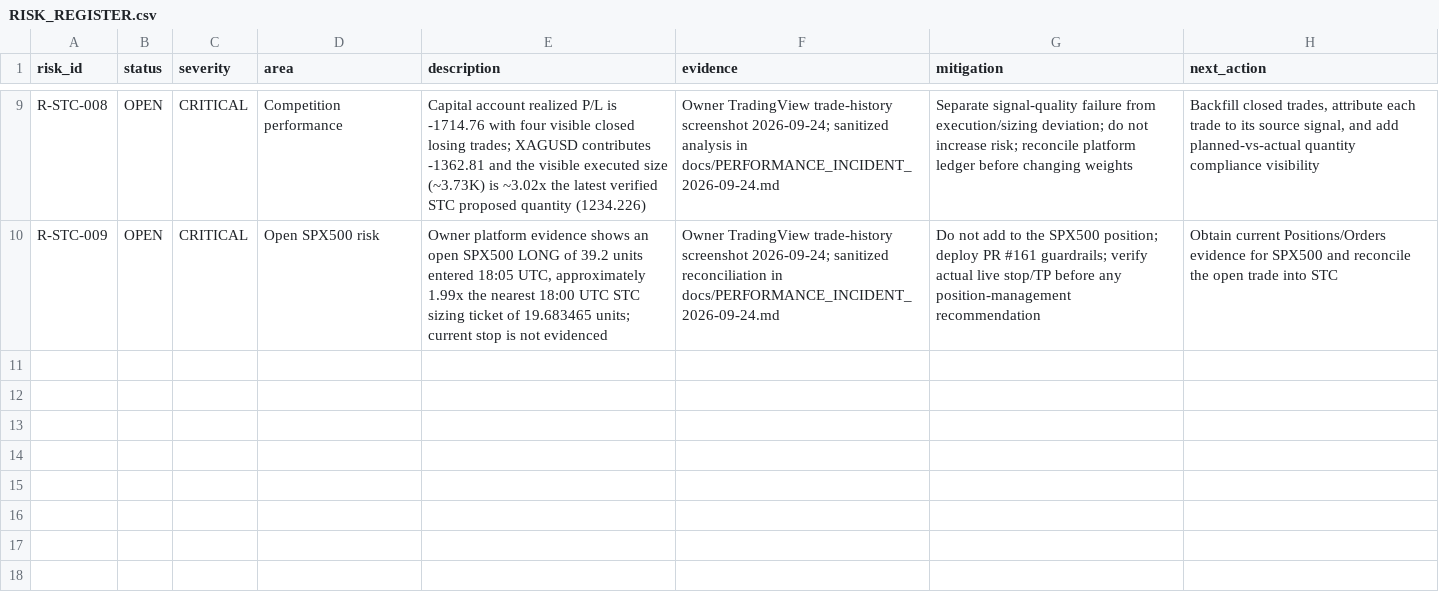
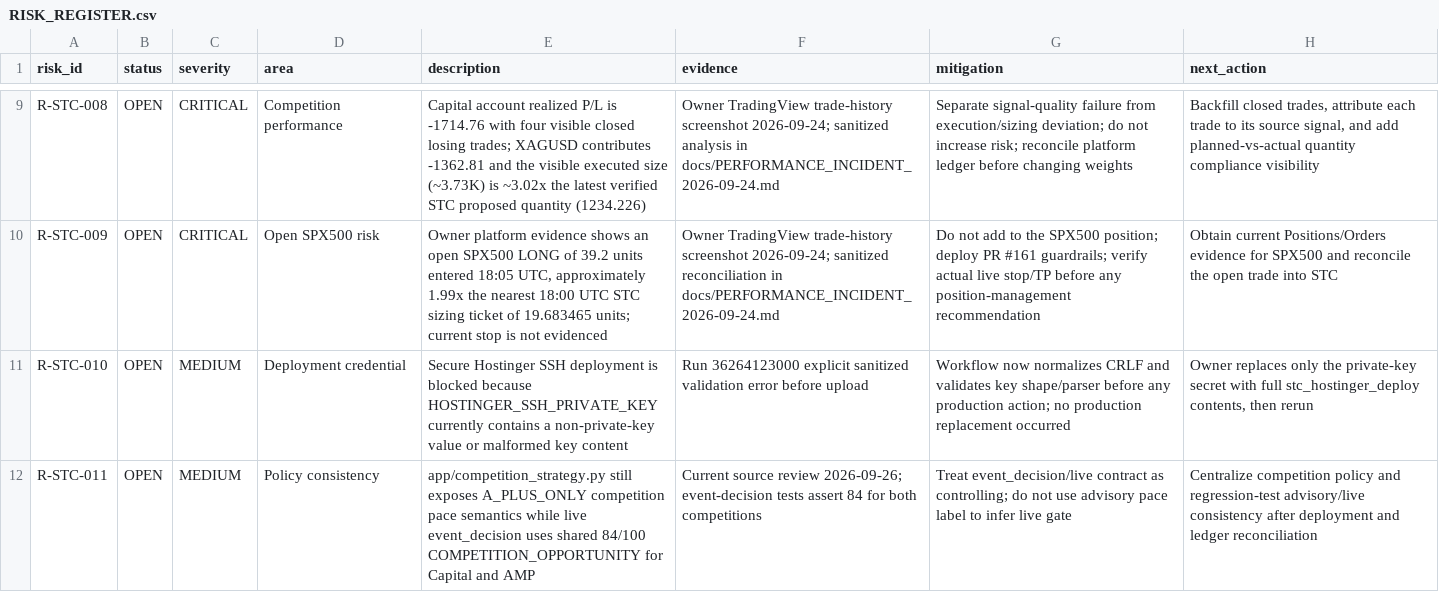
Before and after one commit to engmeldkroury-pixel/stc-competition-engine, a CSV file: RISK_REGISTER.csv, drawn as a sheet; only a part is shown, gaps mark what is left out.

Commit message:
Record SSH deployment and policy-drift risks

```diff
--- a/RISK_REGISTER.csv
+++ b/RISK_REGISTER.csv
@@ -10 +10,3 @@ R-STC-008,OPEN,CRITICAL,Competition performance,"Capital account realized P/L is
 R-STC-009,OPEN,CRITICAL,Open SPX500 risk,"Owner platform evidence shows an open SPX500 LONG of 39.2 units entered 18:05 UTC, approximately 1.99x the nearest 18:00 UTC STC sizing ticket of 19.683465 units; current stop is not evidenced","Owner TradingView trade-history screenshot 2026-09-24; sanitized reconciliation in docs/PERFORMANCE_INCIDENT_2026-09-24.md","Do not add to the SPX500 position; deploy PR #161 guardrails; verify actual live stop/TP before any position-management recommendation","Obtain current Positions/Orders evidence for SPX500 and reconcile the open trade into STC"
+R-STC-010,OPEN,MEDIUM,Deployment credential,"Secure Hostinger SSH deployment is blocked because HOSTINGER_SSH_PRIVATE_KEY currently contains a non-private-key value or malformed key content","Run 36264123000 explicit sanitized validation error before upload","Workflow now normalizes CRLF and validates key shape/parser before any production action; no production replacement occurred","Owner replaces only the private-key secret with full stc_hostinger_deploy contents, then rerun"
+R-STC-011,OPEN,MEDIUM,Policy consistency,"app/competition_strategy.py still exposes A_PLUS_ONLY competition pace semantics while live event_decision uses shared 84/100 COMPETITION_OPPORTUNITY for Capital and AMP","Current source review 2026-09-26; event-decision tests assert 84 for both competitions","Treat event_decision/live contract as controlling; do not use advisory pace label to infer live gate","Centralize competition policy and regression-test advisory/live consistency after deployment and ledger reconciliation"
```
